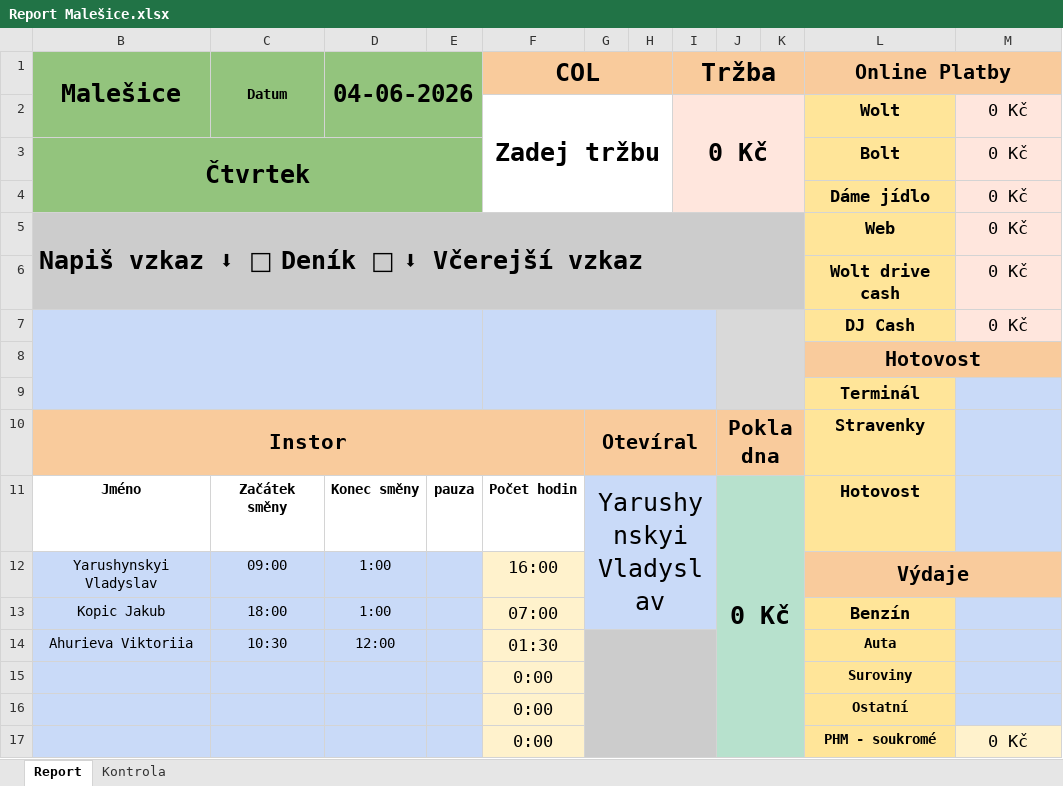
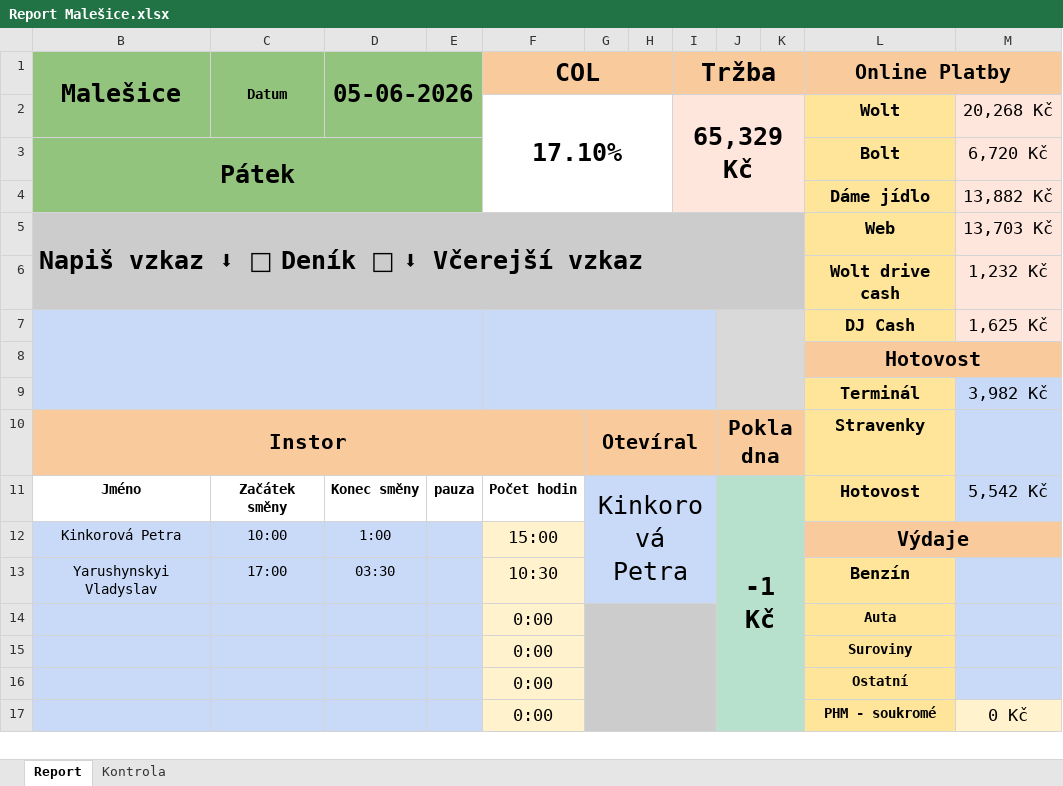
Before and after one commit to StandaSt/comeback-free, an Excel workbook: google_data/Pobočky/Malešice/Report Malešice.xlsx, sheet Report, drawn as a sheet; only a part is shown; values as stored, in another font and other column widths than the file's, no borders; charts and pictures and conditional formats not drawn; removed rows and columns are numbered as before the commit, all else as after; the diff covers the shown part only; the diff names each change by its address in the sheet, - before the commit and + after, or states it on an @@ line.

```diff
--- a/google_data/Pobočky/Malešice/Report Malešice.xlsx (sheet Report)
+++ b/google_data/Pobočky/Malešice/Report Malešice.xlsx (sheet Report)
-D1: 04-06-2026
+D1: 05-06-2026
-row 2:  |  |  |  | Zadej tržbu |  |  | 0 Kč |  |  | Wolt | 0 Kč
-row 3: Čtvrtek |  |  |  |  |  |  |  |  |  | Bolt | 0 Kč
+row 2:  |  |  |  | 17.10% |  |  | 65,329 Kč |  |  | Wolt | 20,268 Kč
+row 3: Pátek |  |  |  |  |  |  |  |  |  | Bolt | 6,720 Kč
-M4: 0 Kč
+M4: 13,882 Kč
-M5: 0 Kč
+M5: 13,703 Kč
-M6: 0 Kč
+M6: 1,232 Kč
-M7: 0 Kč
+M7: 1,625 Kč
-M9: (empty)
+M9: 3,982 Kč
-G11: Yarushynskyi Vladyslav
+G11: Kinkorová Petra
-J11: 0 Kč
+J11: -1 Kč
-M11: (empty)
+M11: 5,542 Kč
+row 12: Kinkorová Petra | 10:00 | 1:00 |  | 15:00 |  |  |  |  |  | Výdaje
-C13 (Datum): 09:00
+C13 (Datum): 17:00
-D13 (05-06-2026): 1:00
+D13 (05-06-2026): 03:30
-F13 (COL): 16:00
+F13 (COL): 10:30
-L13 (Online Platby): Výdaje
+L13 (Online Platby): Benzín
-L13 fill: #F9CB9C
+L13 fill: #FFE599, text size: smaller
-L12:M12 merged
-M13 fill: none
+M13 fill: #C9DAF8
-row 13: Kopic Jakub | 18:00 | 1:00 |  | 07:00 |  |  |  |  |  | Benzín
-row 14: Ahurieva Viktoriia | 10:30 | 12:00 |  | 01:30 |  |  |  |  |  | Auta
+row 14:  |  |  |  | 0:00 |  |  |  |  |  | Auta
```
Also changed, not shown: 2 added rows, 2 removed rows and 11 edited cells elsewhere in this sheet, sheet Kontrola, hidden cells, google_data/Pobočky/Bolevec/Bolevec.xlsx, google_data/Pobočky/Bolevec/Data.Restia Bolevec 2026.xlsx, 48 other files.
